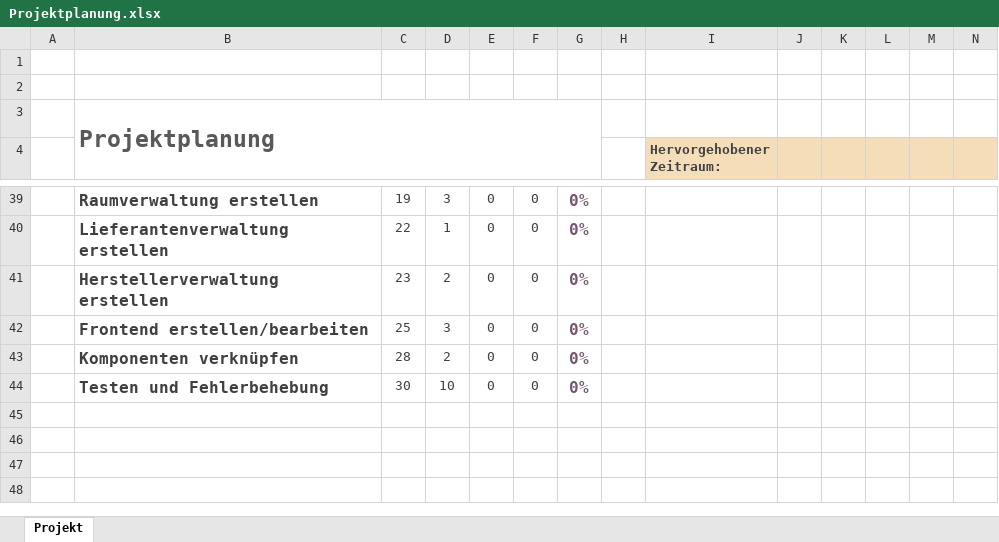
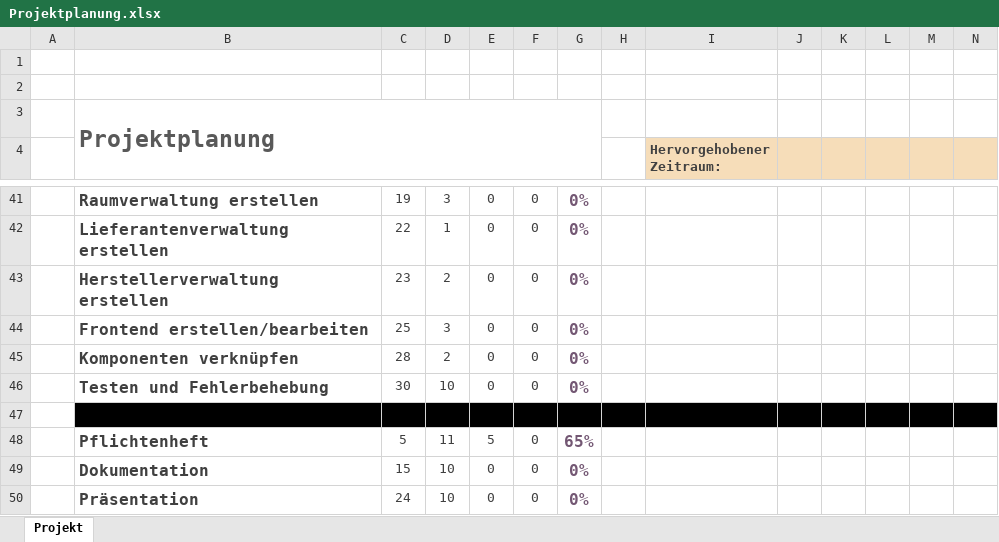
Before and after one commit to PapAnte/g2schoolproject, an Excel workbook: Projektplanung.xlsx, sheet Projekt, drawn as a sheet; only a part is shown, gaps mark what is left out; values as stored, in another font and other column widths than the file's, no borders; charts and pictures and conditional formats not drawn; rows hold the shown columns only; the diff covers the shown part only; the diff names each change by its address in the sheet, - before the commit and + after, or states it on an @@ line.

Commit message:
Projektplanung v3

```diff
--- a/Projektplanung.xlsx (sheet Projekt)
+++ b/Projektplanung.xlsx (sheet Projekt)
+row 47: (empty)
+row 48:  | Pflichtenheft | 5 | 11 | 5 | 0 | 65%
+row 49:  | Dokumentation | 15 | 10 | 0 | 0 | 0%
+row 50:  | Präsentation | 24 | 10 | 0 | 0 | 0%
```
Also changed, not shown: 2 added rows and 8 edited cells elsewhere in this sheet.
